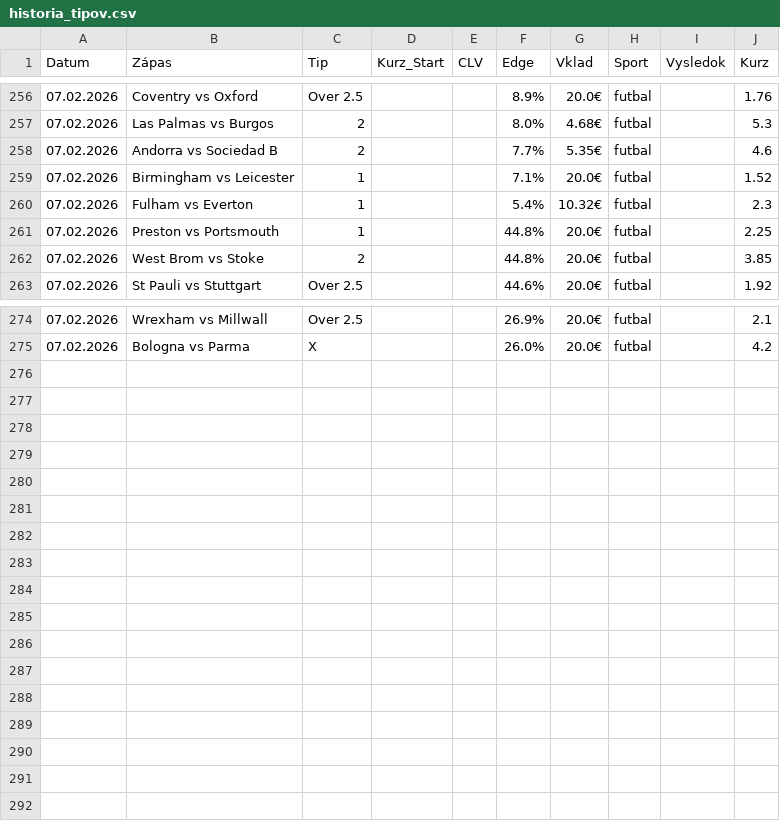
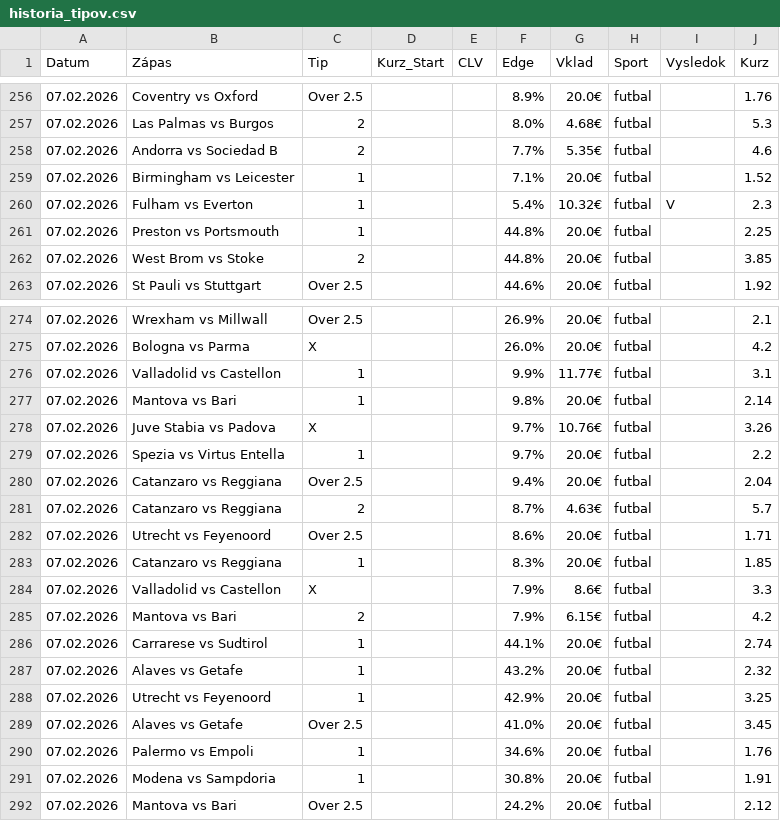
Before and after one commit to marianmatus73-dot/Futbal_dnes, a CSV file: historia_tipov.csv, drawn as a sheet; only a part is shown, gaps mark what is left out.

```diff
--- a/historia_tipov.csv
+++ b/historia_tipov.csv
@@ -259,3 +259,3 @@ Datum,Zápas,Tip,Kurz_Start,CLV,Edge,Vklad,Sport,Vysledok,Kurz
 07.02.2026,Birmingham vs Leicester,1,,,7.1%,20.0€,futbal,,1.52
-07.02.2026,Fulham vs Everton,1,,,5.4%,10.32€,futbal,,2.3
+07.02.2026,Fulham vs Everton,1,,,5.4%,10.32€,futbal,V,2.3
 07.02.2026,Preston vs Portsmouth,1,,,44.8%,20.0€,futbal,,2.25
@@ -275 +275,18 @@ Datum,Zápas,Tip,Kurz_Start,CLV,Edge,Vklad,Sport,Vysledok,Kurz
 07.02.2026,Bologna vs Parma,X,,,26.0%,20.0€,futbal,,4.2
+07.02.2026,Valladolid vs Castellon,1,,,9.9%,11.77€,futbal,,3.1
+07.02.2026,Mantova vs Bari,1,,,9.8%,20.0€,futbal,,2.14
+07.02.2026,Juve Stabia vs Padova,X,,,9.7%,10.76€,futbal,,3.26
+07.02.2026,Spezia vs Virtus Entella,1,,,9.7%,20.0€,futbal,,2.2
+07.02.2026,Catanzaro vs Reggiana,Over 2.5,,,9.4%,20.0€,futbal,,2.04
+07.02.2026,Catanzaro vs Reggiana,2,,,8.7%,4.63€,futbal,,5.7
+07.02.2026,Utrecht vs Feyenoord,Over 2.5,,,8.6%,20.0€,futbal,,1.71
+07.02.2026,Catanzaro vs Reggiana,1,,,8.3%,20.0€,futbal,,1.85
+07.02.2026,Valladolid vs Castellon,X,,,7.9%,8.6€,futbal,,3.3
+07.02.2026,Mantova vs Bari,2,,,7.9%,6.15€,futbal,,4.2
+07.02.2026,Carrarese vs Sudtirol,1,,,44.1%,20.0€,futbal,,2.74
+07.02.2026,Alaves vs Getafe,1,,,43.2%,20.0€,futbal,,2.32
+07.02.2026,Utrecht vs Feyenoord,1,,,42.9%,20.0€,futbal,,3.25
+07.02.2026,Alaves vs Getafe,Over 2.5,,,41.0%,20.0€,futbal,,3.45
+07.02.2026,Palermo vs Empoli,1,,,34.6%,20.0€,futbal,,1.76
+07.02.2026,Modena vs Sampdoria,1,,,30.8%,20.0€,futbal,,1.91
+07.02.2026,Mantova vs Bari,Over 2.5,,,24.2%,20.0€,futbal,,2.12
```
